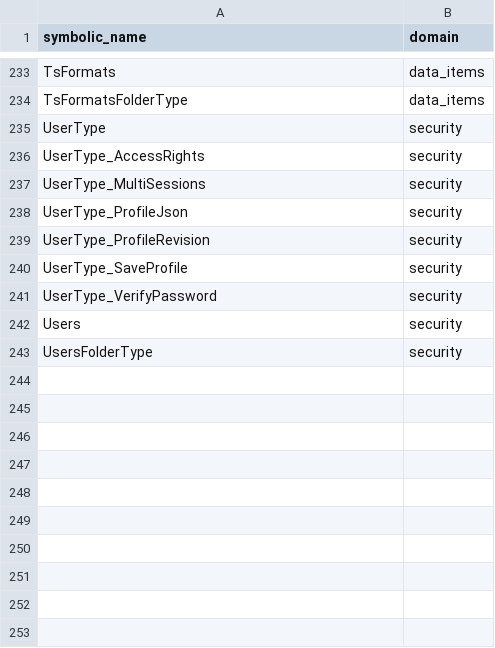
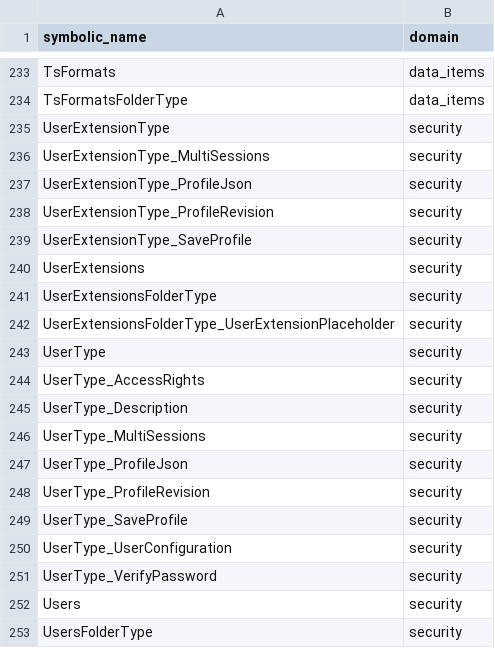
Before and after one commit to alexsmn/scada-common, a CSV file: model/nodesets/code_domains.csv, drawn as a sheet; only a part is shown, gaps mark what is left out; the diff names each change by its address in the sheet, - before the commit and + after, or states it on an @@ line.

```diff
--- a/model/nodesets/code_domains.csv
+++ b/model/nodesets/code_domains.csv
+row 235: UserExtensionType | security
+row 236: UserExtensionType_MultiSessions | security
+row 237: UserExtensionType_ProfileJson | security
+row 238: UserExtensionType_ProfileRevision | security
+row 239: UserExtensionType_SaveProfile | security
+row 240: UserExtensions | security
+row 241: UserExtensionsFolderType | security
+row 242: UserExtensionsFolderType_UserExtensionPlaceholder | security
+row 245: UserType_Description | security
+row 250: UserType_UserConfiguration | security
```
Also changed, not shown: model/nodesets/namespaces.csv, 8 other files.
